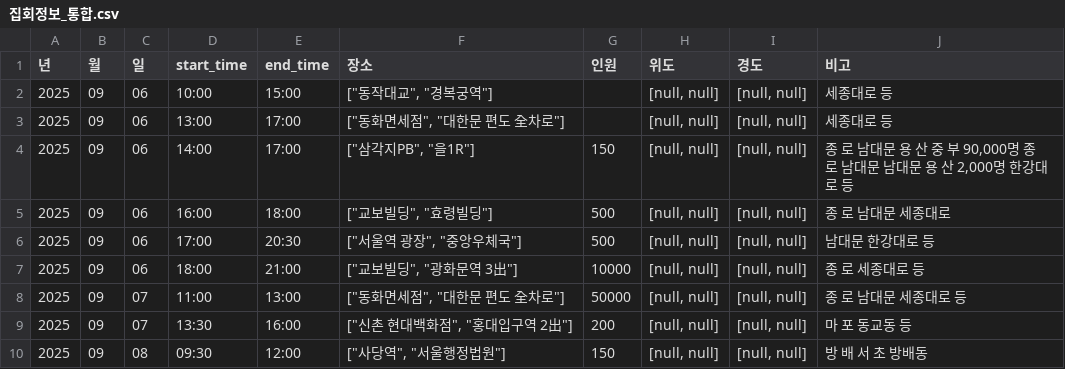
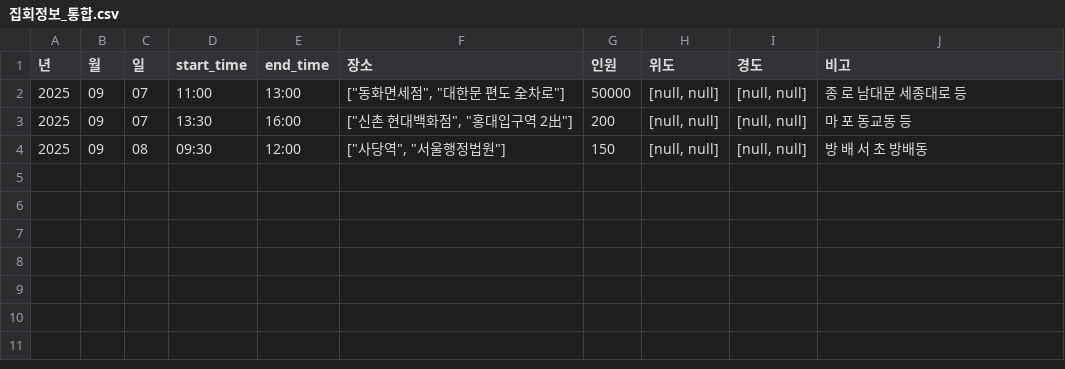
Before and after one commit to MinhaKim02/protest-crawling-database, a CSV file: data/집회정보_통합.csv, drawn as a sheet.

```diff
--- a/data/집회정보_통합.csv
+++ b/data/집회정보_통합.csv
@@ -1,8 +1,2 @@
 년,월,일,start_time,end_time,장소,인원,위도,경도,비고
-2025,09,06,10:00,15:00,"[""동작대교"", ""경복궁역""]",,"[null, null]","[null, null]",세종대로 등
-2025,09,06,13:00,17:00,"[""동화면세점"", ""대한문 편도 全차로""]",,"[null, null]","[null, null]",세종대로 등
-2025,09,06,14:00,17:00,"[""삼각지PB"", ""을1R""]",150,"[null, null]","[null, null]","종 로 남대문 용 산 중 부 90,000명 종 로 남대문 남대문 용 산 2,000명 한강대로 등"
-2025,09,06,16:00,18:00,"[""교보빌딩"", ""효령빌딩""]",500,"[null, null]","[null, null]",종 로 남대문 세종대로
-2025,09,06,17:00,20:30,"[""서울역 광장"", ""중앙우체국""]",500,"[null, null]","[null, null]",남대문 한강대로 등
-2025,09,06,18:00,21:00,"[""교보빌딩"", ""광화문역 3出""]",10000,"[null, null]","[null, null]",종 로 세종대로 등
 2025,09,07,11:00,13:00,"[""동화면세점"", ""대한문 편도 全차로""]",50000,"[null, null]","[null, null]",종 로 남대문 세종대로 등
```
Also changed, not shown: data/집회정보_통합_종로.csv.
